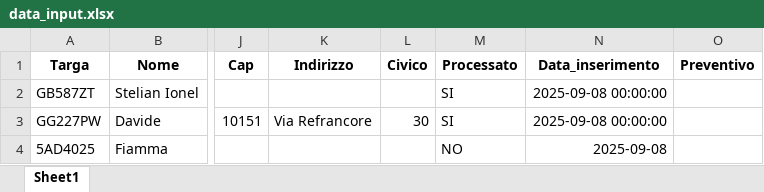
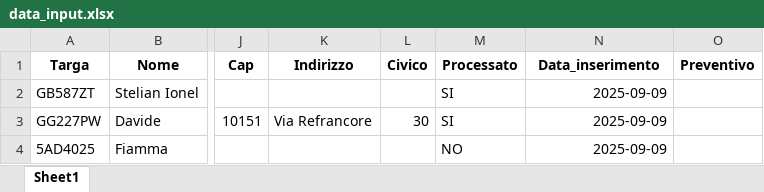
Before and after one commit to Arondar97/pass_broker_quotation, an Excel workbook: data_input.xlsx, sheet Sheet1, drawn as a sheet; only a part is shown, gaps mark what is left out; values as stored, in another font and other column widths than the file's, no borders; the diff names each change by its address in the sheet, - before the commit and + after, or states it on an @@ line.

```diff
--- a/data_input.xlsx (sheet Sheet1)
+++ b/data_input.xlsx (sheet Sheet1)
-N2:N3 (Data_inserimento): 2025-09-08 00:00:00
+N2:N3 (Data_inserimento): 2025-09-09
-N4 (Data_inserimento): 2025-09-08
+N4 (Data_inserimento): 2025-09-09
```
Also changed, not shown: quotations.xlsx, 2 other files.
